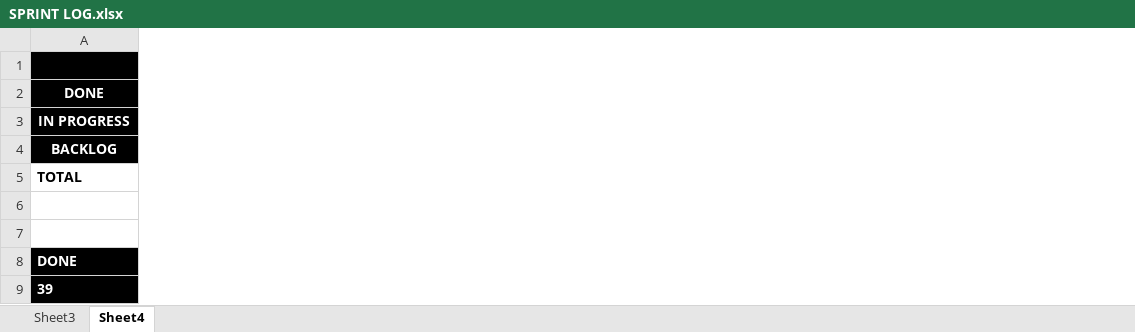
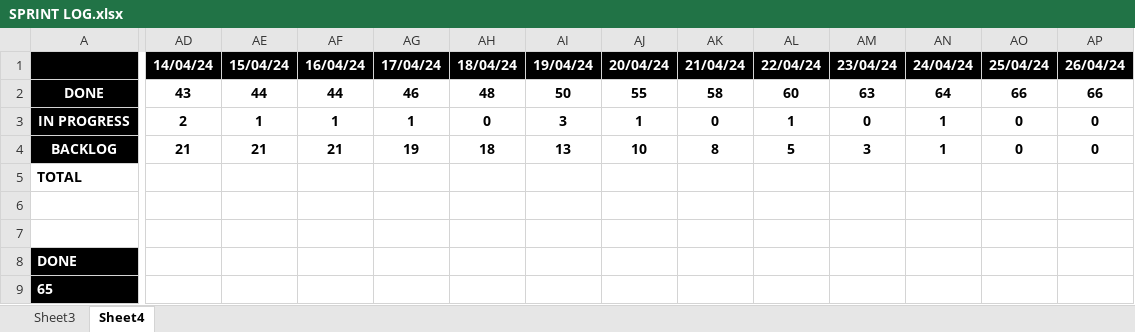
Before and after one commit to ENSIAS-Project/SyndicateManager, an Excel workbook: Scrum/SPRINT LOG.xlsx, sheet Sheet4, drawn as a sheet; only a part is shown, gaps mark what is left out; values as stored, in another font and other column widths than the file's, no borders; charts and pictures not drawn; removed rows and columns are numbered as before the commit, all else as after; rows hold the shown columns only; the diff covers the shown part only; the diff names each change by its address in the sheet, - before the commit and + after, or states it on an @@ line.

```diff
--- a/Scrum/SPRINT LOG.xlsx (sheet Sheet4)
+++ b/Scrum/SPRINT LOG.xlsx (sheet Sheet4)
+column AD, rows 1-3: 14/04/24 | 43 | 2
+column AE, rows 1-3: 15/04/24 | 44 | 1
+column AF, rows 1-3: 16/04/24 | 44 | 1
+column AG, rows 1-3: 17/04/24 | 46 | 1
+column AH, rows 1-3: 18/04/24 | 48 | 0
+column AI, rows 1-3: 19/04/24 | 50 | 3
+column AJ, rows 1-3: 20/04/24 | 55 | 1
+column AK, rows 1-3: 21/04/24 | 58 | 0
+column AL, rows 1-3: 22/04/24 | 60 | 1
+column AM, rows 1-3: 23/04/24 | 63 | 0
+column AN, rows 1-3: 24/04/24 | 64 | 1
+column AO, rows 1-3: 25/04/24 | 66 | 0
+column AP, rows 1-3: 26/04/24 | 66 | 0
-row 4: BACKLOG
+row 4: BACKLOG | 21 | 21 | 21 | 19 | 18 | 13 | 10 | 8 | 5 | 3 | 1 | 0 | 0
-row 9: 39
+row 9: 65
```
Also changed, not shown: 1 added column and 19 edited cells elsewhere in this sheet, sheet Sheet3, formulas that keep their value, charts or pictures.
